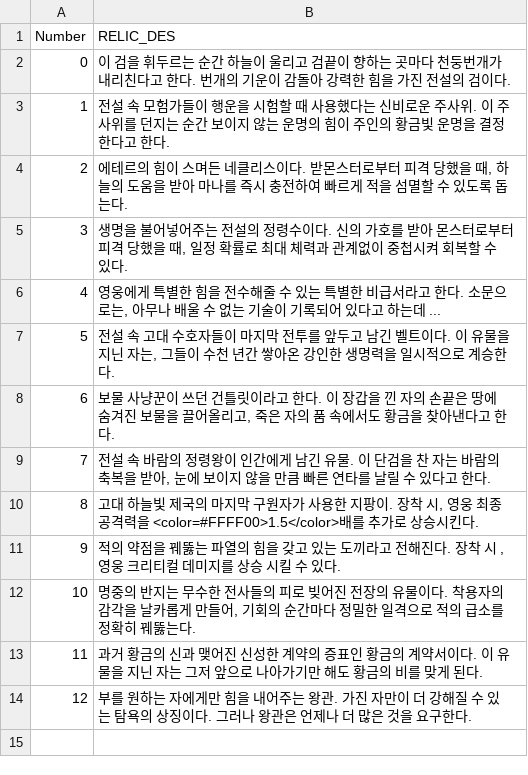
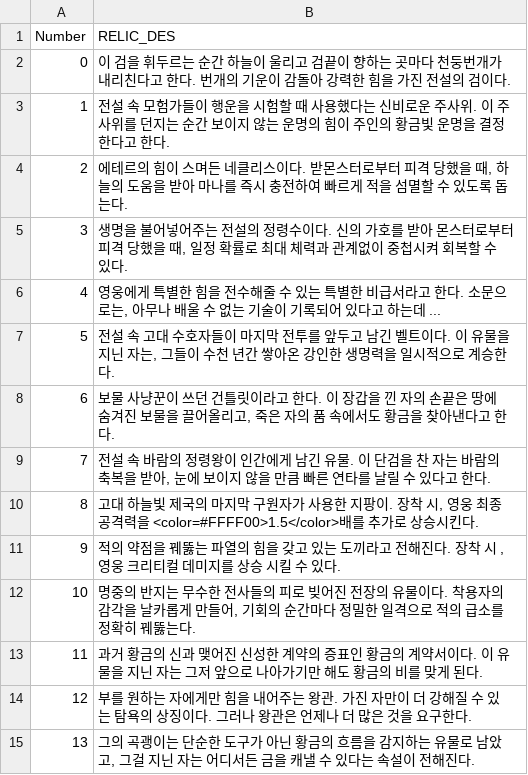
Before and after one commit to HOONSTREAM/Unity_IDLE_Game_Project, a CSV file: Assets/Resources/Datas/Relic_DES.csv, drawn as a sheet.

```diff
--- a/Assets/Resources/Datas/Relic_DES.csv
+++ b/Assets/Resources/Datas/Relic_DES.csv
@@ -14 +14,2 @@ Number,RELIC_DES
 12,부를 원하는 자에게만 힘을 내어주는 왕관. 가진 자만이 더 강해질 수 있는 탐욕의 상징이다. 그러나 왕관은 언제나 더 많은 것을 요구한다.
+13,"그의 곡괭이는 단순한 도구가 아닌 황금의 흐름을 감지하는 유물로 남았고, 그걸 지닌 자는 어디서든 금을 캐낼 수 있다는 속설이 전해진다."
```
Also changed, not shown: Assets/Resources/Datas/Relic_Skill.csv, 22 other files.
